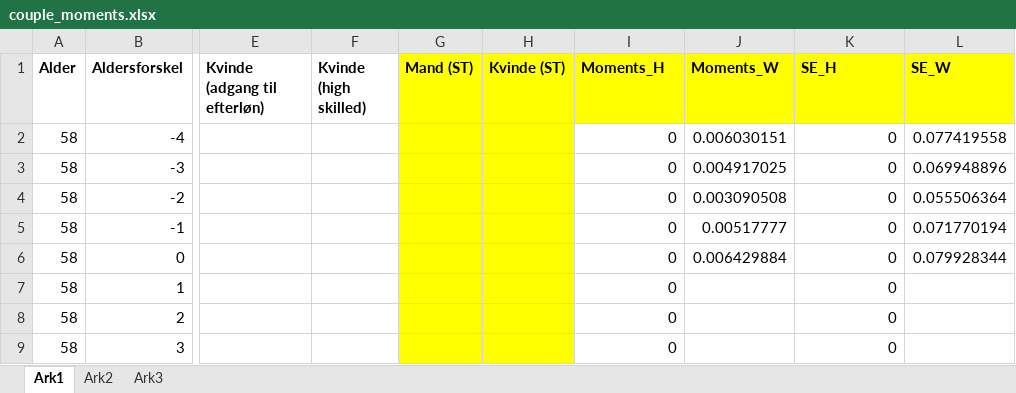
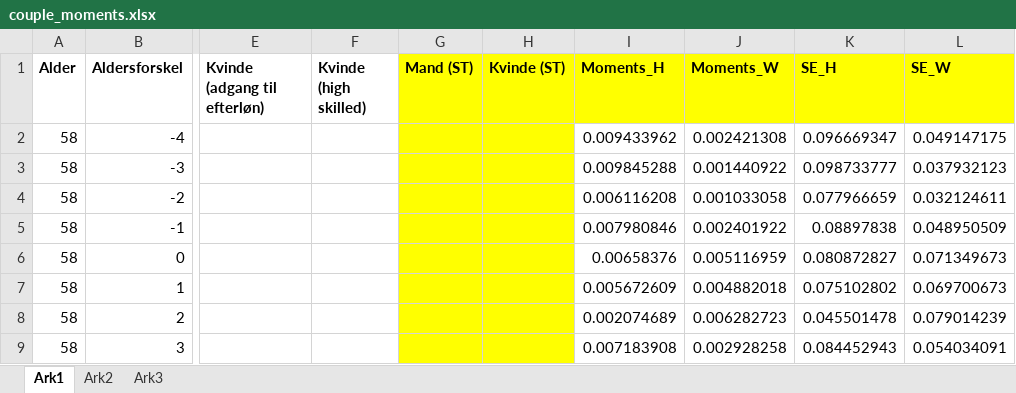
Before and after one commit to mathiassunesen/Speciale_retirement, an Excel workbook: Main/SASdata/couple_moments.xlsx, sheet Ark1, drawn as a sheet; only a part is shown, gaps mark what is left out; values as stored, in another font and other column widths than the file's, no borders; the diff covers the shown part only; the diff names each change by its address in the sheet, - before the commit and + after, or states it on an @@ line.

```diff
--- a/Main/SASdata/couple_moments.xlsx (sheet Ark1)
+++ b/Main/SASdata/couple_moments.xlsx (sheet Ark1)
-I2 (Moments_H): 0
+I2 (Moments_H): 0.009433962
-J2 (Moments_W): 0.006030151
+J2 (Moments_W): 0.002421308
-K2 (SE_H): 0
+K2 (SE_H): 0.096669347
-L2 (SE_W): 0.077419558
+L2 (SE_W): 0.049147175
-I3 (Moments_H): 0
+I3 (Moments_H): 0.009845288
-J3 (Moments_W): 0.004917025
+J3 (Moments_W): 0.001440922
-K3 (SE_H): 0
+K3 (SE_H): 0.098733777
-L3 (SE_W): 0.069948896
+L3 (SE_W): 0.037932123
-I4 (Moments_H): 0
+I4 (Moments_H): 0.006116208
-J4 (Moments_W): 0.003090508
+J4 (Moments_W): 0.001033058
-K4 (SE_H): 0
+K4 (SE_H): 0.077966659
-L4 (SE_W): 0.055506364
+L4 (SE_W): 0.032124611
-I5 (Moments_H): 0
+I5 (Moments_H): 0.007980846
-J5 (Moments_W): 0.00517777
+J5 (Moments_W): 0.002401922
-K5 (SE_H): 0
+K5 (SE_H): 0.08897838
-L5 (SE_W): 0.071770194
+L5 (SE_W): 0.048950509
-I6 (Moments_H): 0
+I6 (Moments_H): 0.00658376
-J6 (Moments_W): 0.006429884
+J6 (Moments_W): 0.005116959
-K6 (SE_H): 0
+K6 (SE_H): 0.080872827
-L6 (SE_W): 0.079928344
+L6 (SE_W): 0.071349673
-I7 (Moments_H): 0
+I7 (Moments_H): 0.005672609
-J7 (Moments_W): (empty)
+J7 (Moments_W): 0.004882018
-K7 (SE_H): 0
+K7 (SE_H): 0.075102802
-L7 (SE_W): (empty)
+L7 (SE_W): 0.069700673
-I8 (Moments_H): 0
+I8 (Moments_H): 0.002074689
-J8 (Moments_W): (empty)
+J8 (Moments_W): 0.006282723
-K8 (SE_H): 0
+K8 (SE_H): 0.045501478
-L8 (SE_W): (empty)
+L8 (SE_W): 0.079014239
-I9 (Moments_H): 0
+I9 (Moments_H): 0.007183908
-J9 (Moments_W): (empty)
+J9 (Moments_W): 0.002928258
-K9 (SE_H): 0
+K9 (SE_H): 0.084452943
-L9 (SE_W): (empty)
+L9 (SE_W): 0.054034091
```
Also changed, not shown: 356 edited cells elsewhere in this sheet, formulas that keep their value, Main/SASdata/couple_formue.xlsx, Main/SASdata/single_formue.xlsx, 12 other files.
